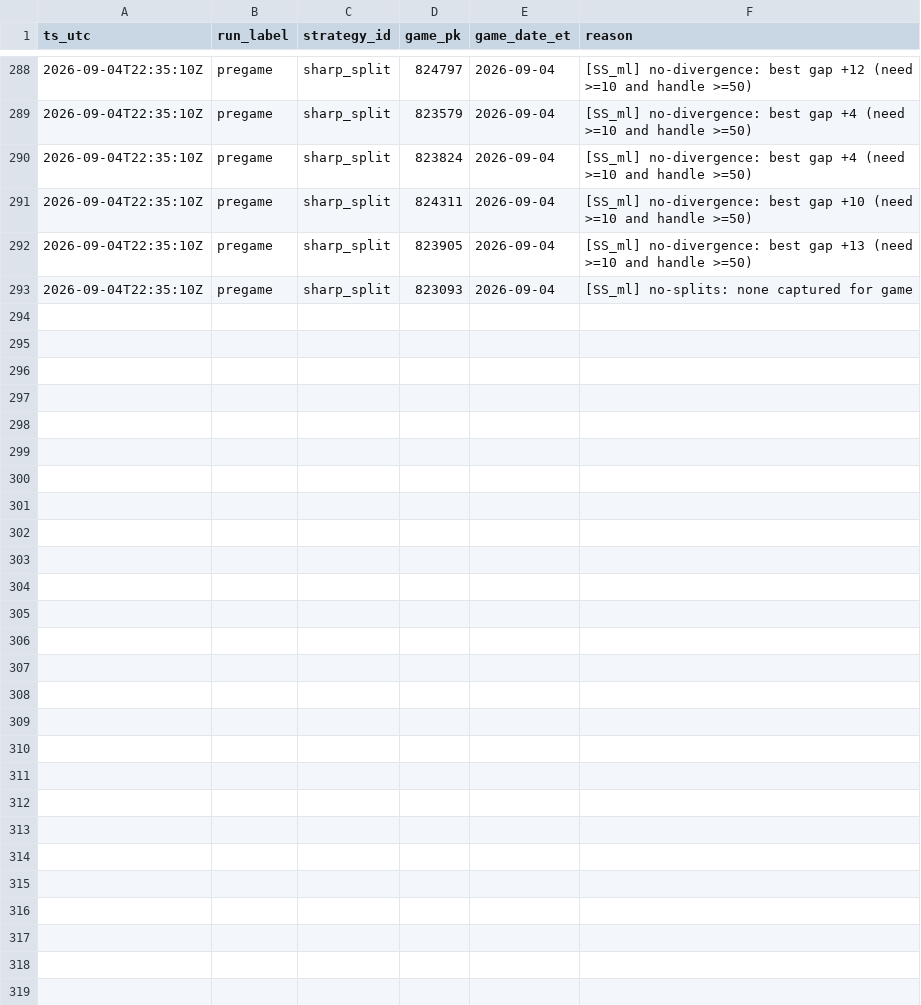
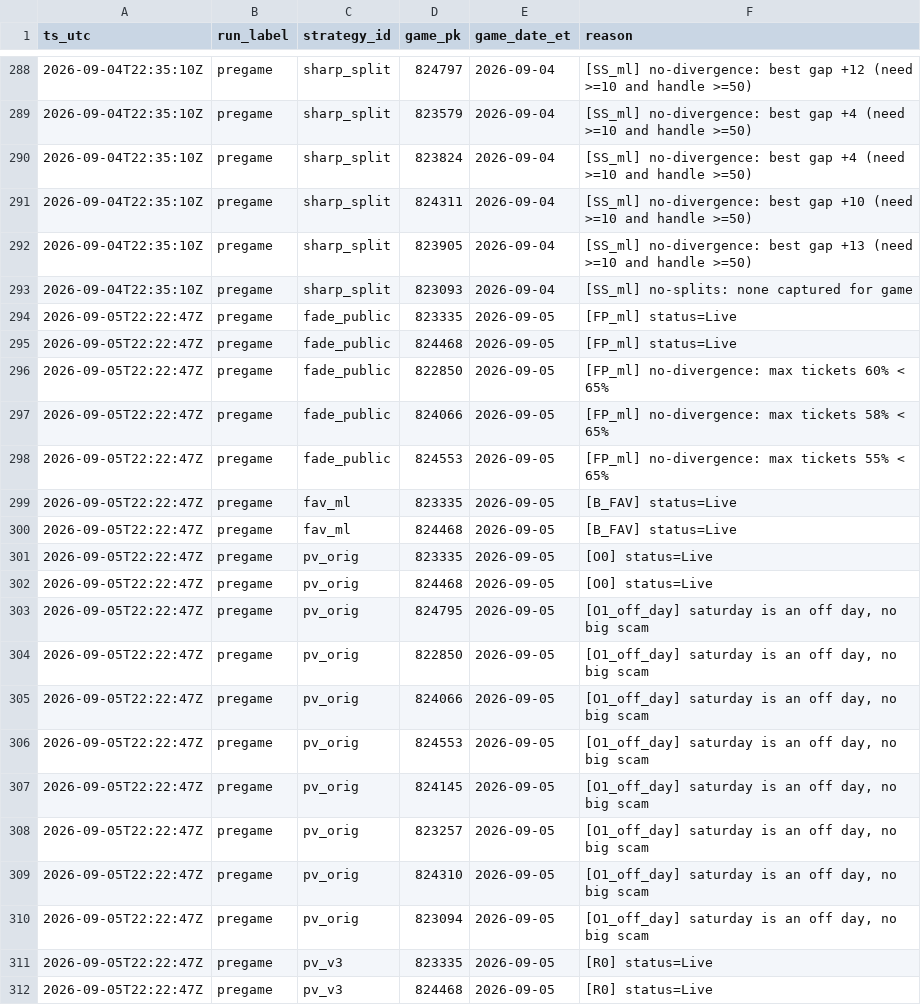
Before and after one commit to gitchrisqueen/panthera, a CSV file: data/picks/passes.csv, drawn as a sheet; only a part is shown, gaps mark what is left out; the diff covers the shown part only; the diff names each change by its address in the sheet, - before the commit and + after, or states it on an @@ line.

```diff
--- a/data/picks/passes.csv
+++ b/data/picks/passes.csv
+row 294: 2026-09-05T22:22:47Z | pregame | fade_public | 823335 | 2026-09-05 | [FP_ml] status=Live
+row 295: 2026-09-05T22:22:47Z | pregame | fade_public | 824468 | 2026-09-05 | [FP_ml] status=Live
+row 296: 2026-09-05T22:22:47Z | pregame | fade_public | 822850 | 2026-09-05 | [FP_ml] no-divergence: max tickets 60% < 65%
+row 297: 2026-09-05T22:22:47Z | pregame | fade_public | 824066 | 2026-09-05 | [FP_ml] no-divergence: max tickets 58% < 65%
+row 298: 2026-09-05T22:22:47Z | pregame | fade_public | 824553 | 2026-09-05 | [FP_ml] no-divergence: max tickets 55% < 65%
+row 299: 2026-09-05T22:22:47Z | pregame | fav_ml | 823335 | 2026-09-05 | [B_FAV] status=Live
+row 300: 2026-09-05T22:22:47Z | pregame | fav_ml | 824468 | 2026-09-05 | [B_FAV] status=Live
+row 301: 2026-09-05T22:22:47Z | pregame | pv_orig | 823335 | 2026-09-05 | [O0] status=Live
+row 302: 2026-09-05T22:22:47Z | pregame | pv_orig | 824468 | 2026-09-05 | [O0] status=Live
+row 303: 2026-09-05T22:22:47Z | pregame | pv_orig | 824795 | 2026-09-05 | [O1_off_day] saturday is an off day, no big scam
+row 304: 2026-09-05T22:22:47Z | pregame | pv_orig | 822850 | 2026-09-05 | [O1_off_day] saturday is an off day, no big scam
+row 305: 2026-09-05T22:22:47Z | pregame | pv_orig | 824066 | 2026-09-05 | [O1_off_day] saturday is an off day, no big scam
+row 306: 2026-09-05T22:22:47Z | pregame | pv_orig | 824553 | 2026-09-05 | [O1_off_day] saturday is an off day, no big scam
+row 307: 2026-09-05T22:22:47Z | pregame | pv_orig | 824145 | 2026-09-05 | [O1_off_day] saturday is an off day, no big scam
+row 308: 2026-09-05T22:22:47Z | pregame | pv_orig | 823257 | 2026-09-05 | [O1_off_day] saturday is an off day, no big scam
+row 309: 2026-09-05T22:22:47Z | pregame | pv_orig | 824310 | 2026-09-05 | [O1_off_day] saturday is an off day, no big scam
+row 310: 2026-09-05T22:22:47Z | pregame | pv_orig | 823094 | 2026-09-05 | [O1_off_day] saturday is an off day, no big scam
+row 311: 2026-09-05T22:22:47Z | pregame | pv_v3 | 823335 | 2026-09-05 | [R0] status=Live
+row 312: 2026-09-05T22:22:47Z | pregame | pv_v3 | 824468 | 2026-09-05 | [R0] status=Live
```
Also changed, not shown: 9 added rows elsewhere in this file, data/games/games.csv, data/odds/credit_log.csv, 9 other files.
